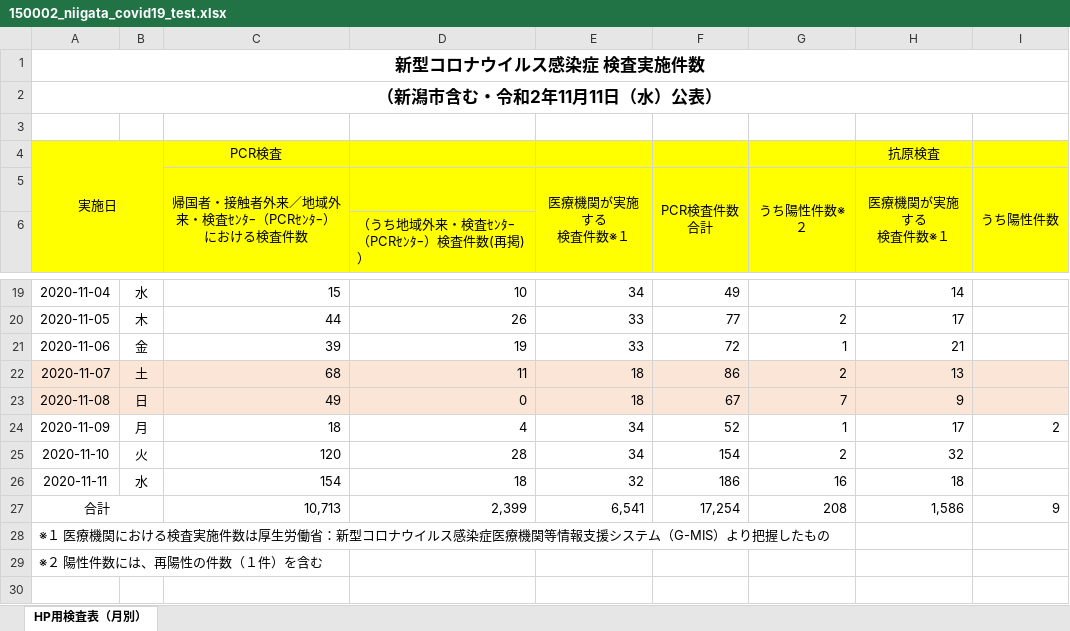
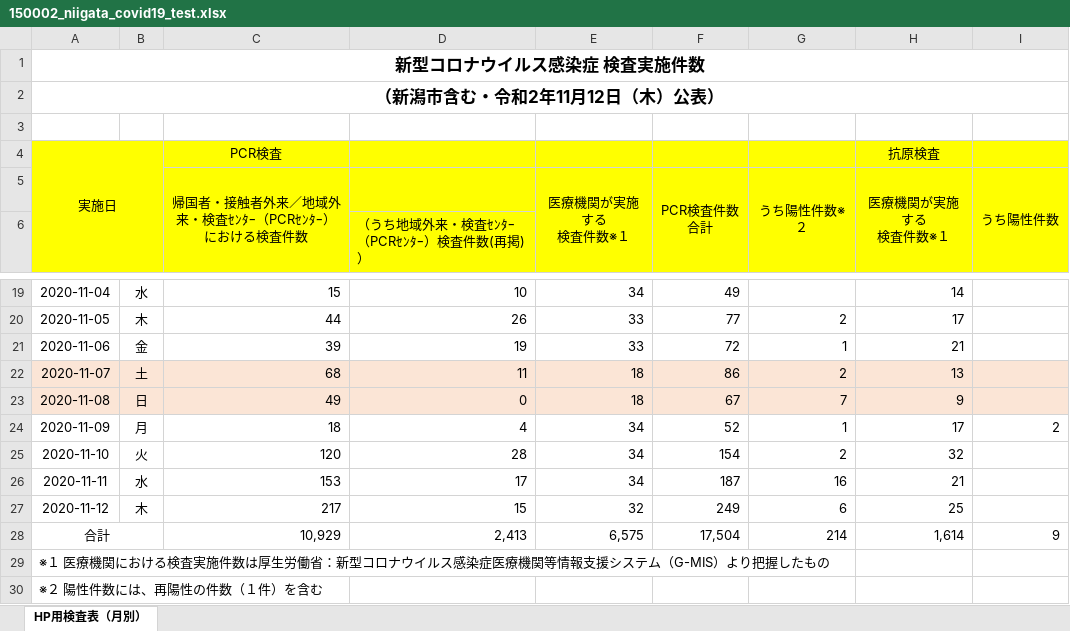
Before and after one commit to CodeForNiigata/covid19-data-niigata, an Excel workbook: dist/xlsx/150002_niigata_covid19_test.xlsx, sheet HP用検査表（月別）, drawn as a sheet; only a part is shown, gaps mark what is left out; values as stored, in another font and other column widths than the file's, no borders; addresses are those after the commit; the diff names each change by its address in the sheet, - before the commit and + after, or states it on an @@ line.

```diff
--- a/dist/xlsx/150002_niigata_covid19_test.xlsx (sheet HP用検査表（月別）)
+++ b/dist/xlsx/150002_niigata_covid19_test.xlsx (sheet HP用検査表（月別）)
-A2: （新潟市含む・令和2年11月11日（水）公表）
+A2: （新潟市含む・令和2年11月12日（木）公表）
-C26: 154
+C26: 153
-D26: 18
+D26: 17
-E26 (医療機関が実施する 検査件数※１): 32
+E26 (医療機関が実施する 検査件数※１): 34
-F26 (PCR検査件数 合計): 186
+F26 (PCR検査件数 合計): 187
-H26 (医療機関が実施する 検査件数※１): 18
+H26 (医療機関が実施する 検査件数※１): 21
+row 27: 2020-11-12 | 木 | 217 | 15 | 32 | 249 | 6 | 25
-C28: 10,713
+C28: 10,929
-D28: 2,399
+D28: 2,413
-E28 (医療機関が実施する 検査件数※１): 6,541
+E28 (医療機関が実施する 検査件数※１): 6,575
-F28 (PCR検査件数 合計): 17,254
+F28 (PCR検査件数 合計): 17,504
-G28 (うち陽性件数※２): 208
+G28 (うち陽性件数※２): 214
-H28 (医療機関が実施する 検査件数※１): 1,586
+H28 (医療機関が実施する 検査件数※１): 1,614
```
Also changed, not shown: formulas that keep their value, 7 other files.
